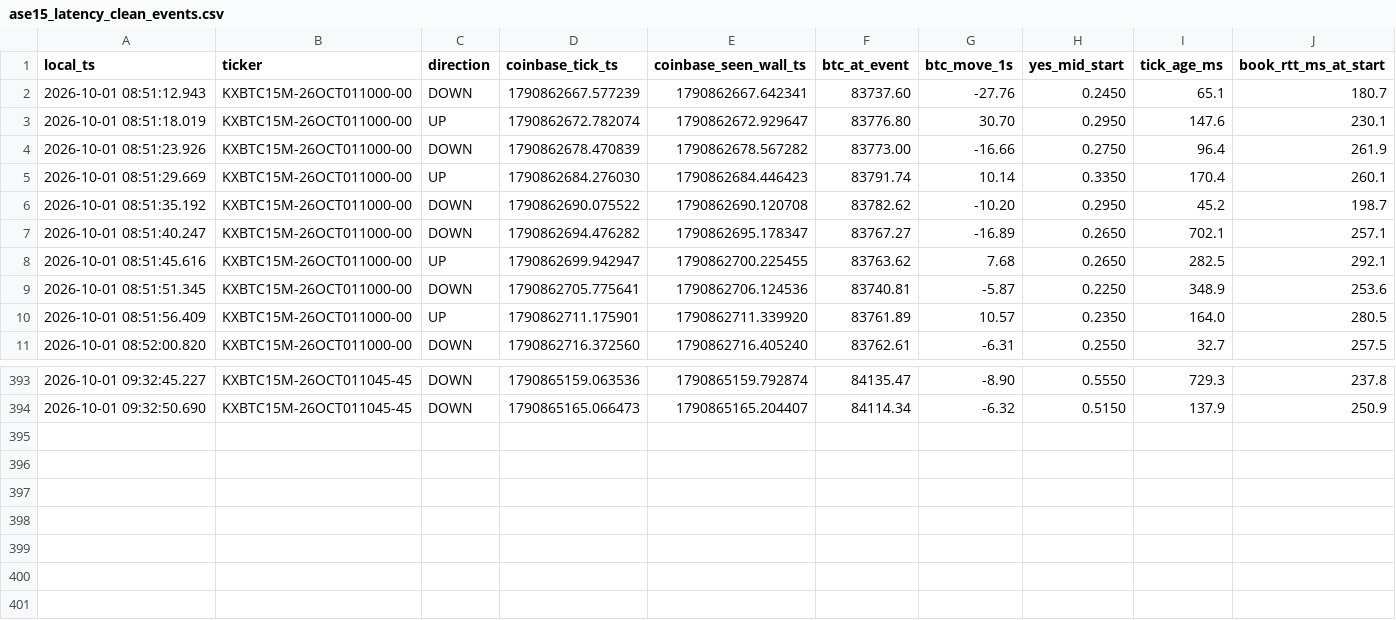
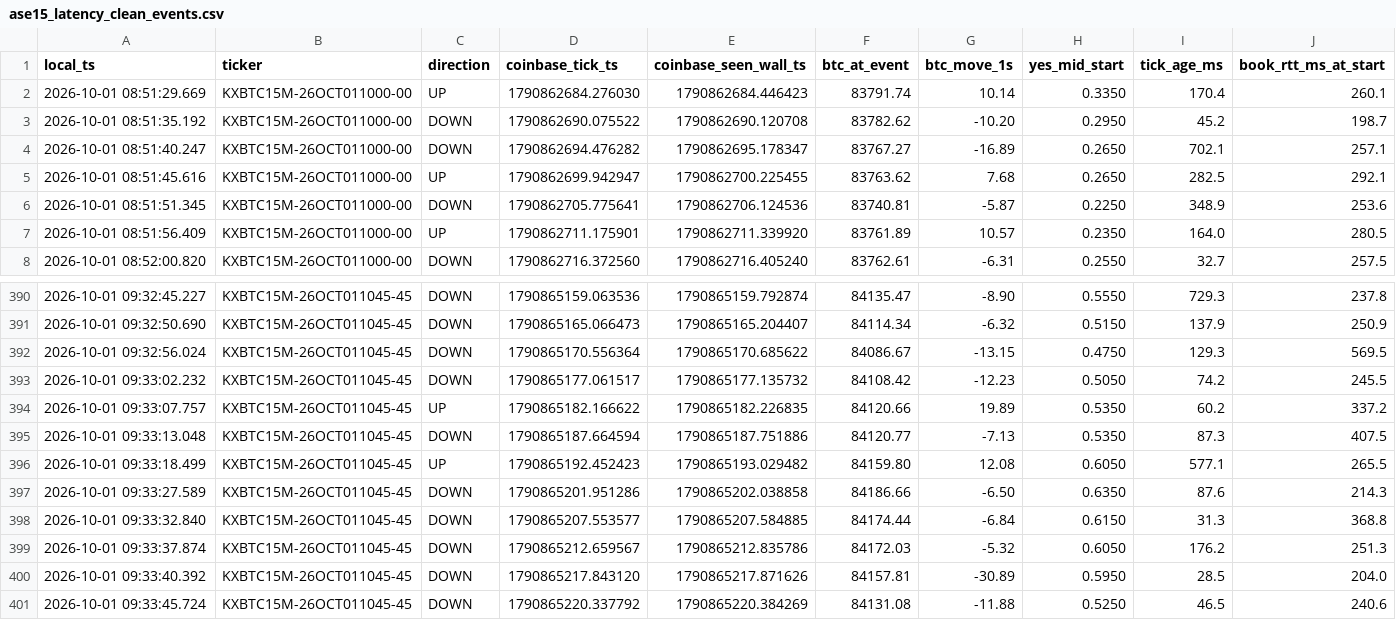
Before and after one commit to homerocaride403-eng/ase15-bot-bridge, a CSV file: ase15_latency_clean_events.csv, drawn as a sheet; only a part is shown, gaps mark what is left out; removed rows and columns are numbered as before the commit, all else as after; rows hold the shown columns only; the diff names each change by its address in the sheet, - before the commit and + after, or states it on an @@ line.

Commit message:
ASE15_BTC_TARGET_CROSS_V13_10_PAPER_TRADE_LEDGER latency events

```diff
--- a/ase15_latency_clean_events.csv
+++ b/ase15_latency_clean_events.csv
-row 2: 2026-10-01 08:51:12.943 | KXBTC15M-26OCT011000-00 | DOWN | 1790862667.577239 | 1790862667.642341 | 83737.60 | -27.76 | 0.2450 | 65.1 | 180.7
-row 3: 2026-10-01 08:51:18.019 | KXBTC15M-26OCT011000-00 | UP | 1790862672.782074 | 1790862672.929647 | 83776.80 | 30.70 | 0.2950 | 147.6 | 230.1
-row 4: 2026-10-01 08:51:23.926 | KXBTC15M-26OCT011000-00 | DOWN | 1790862678.470839 | 1790862678.567282 | 83773.00 | -16.66 | 0.2750 | 96.4 | 261.9
+row 392: 2026-10-01 09:32:56.024 | KXBTC15M-26OCT011045-45 | DOWN | 1790865170.556364 | 1790865170.685622 | 84086.67 | -13.15 | 0.4750 | 129.3 | 569.5
+row 393: 2026-10-01 09:33:02.232 | KXBTC15M-26OCT011045-45 | DOWN | 1790865177.061517 | 1790865177.135732 | 84108.42 | -12.23 | 0.5050 | 74.2 | 245.5
+row 394: 2026-10-01 09:33:07.757 | KXBTC15M-26OCT011045-45 | UP | 1790865182.166622 | 1790865182.226835 | 84120.66 | 19.89 | 0.5350 | 60.2 | 337.2
+row 395: 2026-10-01 09:33:13.048 | KXBTC15M-26OCT011045-45 | DOWN | 1790865187.664594 | 1790865187.751886 | 84120.77 | -7.13 | 0.5350 | 87.3 | 407.5
+row 396: 2026-10-01 09:33:18.499 | KXBTC15M-26OCT011045-45 | UP | 1790865192.452423 | 1790865193.029482 | 84159.80 | 12.08 | 0.6050 | 577.1 | 265.5
+row 397: 2026-10-01 09:33:27.589 | KXBTC15M-26OCT011045-45 | DOWN | 1790865201.951286 | 1790865202.038858 | 84186.66 | -6.50 | 0.6350 | 87.6 | 214.3
+row 398: 2026-10-01 09:33:32.840 | KXBTC15M-26OCT011045-45 | DOWN | 1790865207.553577 | 1790865207.584885 | 84174.44 | -6.84 | 0.6150 | 31.3 | 368.8
+row 399: 2026-10-01 09:33:37.874 | KXBTC15M-26OCT011045-45 | DOWN | 1790865212.659567 | 1790865212.835786 | 84172.03 | -5.32 | 0.6050 | 176.2 | 251.3
+row 400: 2026-10-01 09:33:40.392 | KXBTC15M-26OCT011045-45 | DOWN | 1790865217.843120 | 1790865217.871626 | 84157.81 | -30.89 | 0.5950 | 28.5 | 204.0
+row 401: 2026-10-01 09:33:45.724 | KXBTC15M-26OCT011045-45 | DOWN | 1790865220.337792 | 1790865220.384269 | 84131.08 | -11.88 | 0.5250 | 46.5 | 240.6
```
